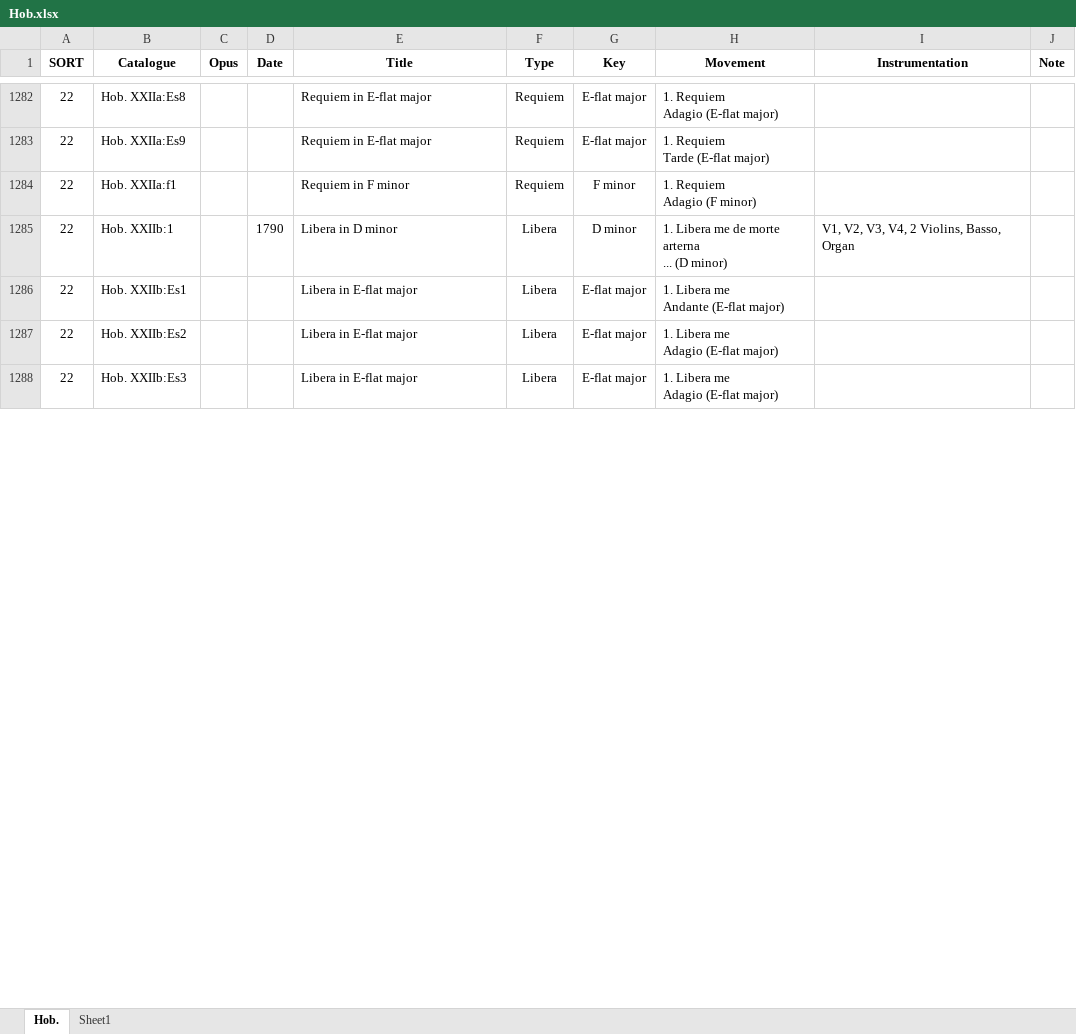
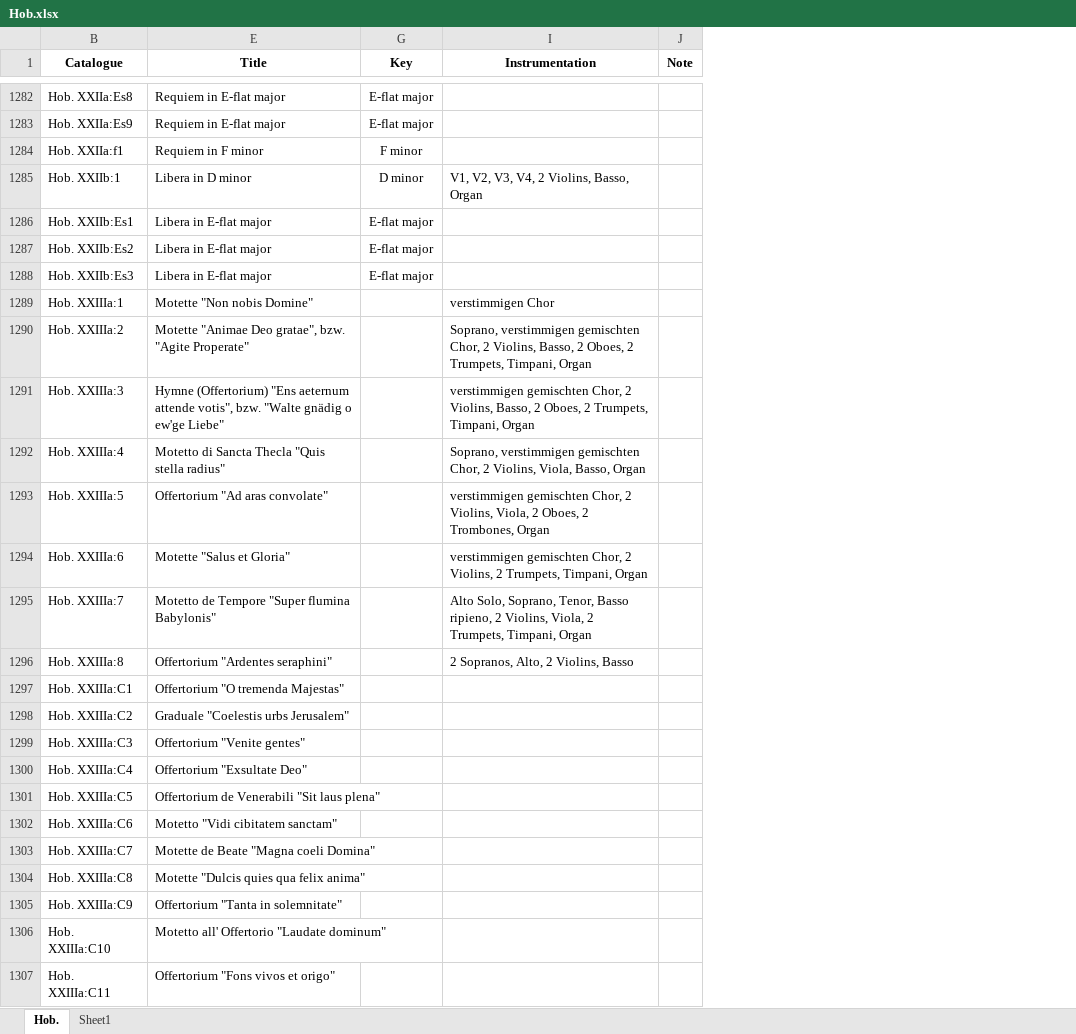
Before and after one commit to KenParker-CN/konzert-public-data, an Excel workbook: xlsx/Hob.xlsx, sheet Hob., drawn as a sheet; only a part is shown, gaps mark what is left out; values as stored, in another font and other column widths than the file's, no borders; removed rows and columns are numbered as before the commit, all else as after; ↵ is a line break in a cell; the diff covers the shown part only; the diff names each change by its address in the sheet, - before the commit and + after, or states it on an @@ line.

Commit message:
data: update Hob

```diff
--- a/xlsx/Hob.xlsx (sheet Hob.)
+++ b/xlsx/Hob.xlsx (sheet Hob.)
@@ column A (SORT) hidden, rows 1282-1288: all 22 @@
@@ column C (Opus) hidden, empty @@
@@ column D (Date) hidden, row 1285: 1790 @@
@@ column F (Type) hidden, rows 1282-1288: Requiem | Requiem | Requiem | Libera | Libera | Libera | Libera @@
@@ column H (Movement) hidden, rows 1282-1288: 1. Requiem ↵ Adagio (E-flat major) | 1. Requiem ↵ Tarde (E-flat major) | 1. Requiem ↵ Adagio (F minor) | 1. Libera me de morte arterna ↵ ... (D minor) | 1. Libera me ↵ Andante (E-flat major) | 1. Libera me ↵ Adagio (E-flat major) | 1. Libera me ↵ Adagio (E-flat major) @@
+row 1289: Hob. XXIIIa:1 | Motette "Non nobis Domine" |  | verstimmigen Chor
+row 1290: Hob. XXIIIa:2 | Motette "Animae Deo gratae", bzw. "Agite Properate" |  | Soprano, verstimmigen gemischten Chor, 2 Violins, Basso, 2 Oboes, 2 Trumpets, Timpani, Organ
+row 1291: Hob. XXIIIa:3 | Hymne (Offertorium) "Ens aeternum attende votis", bzw. "Walte gnädig o ew'ge Liebe" |  | verstimmigen gemischten Chor, 2 Violins, Basso, 2 Oboes, 2 Trumpets, Timpani, Organ
+row 1292: Hob. XXIIIa:4 | Motetto di Sancta Thecla "Quis stella radius" |  | Soprano, verstimmigen gemischten Chor, 2 Violins, Viola, Basso, Organ
+row 1293: Hob. XXIIIa:5 | Offertorium "Ad aras convolate" |  | verstimmigen gemischten Chor, 2 Violins, Viola, 2 Oboes, 2 Trombones, Organ
+row 1294: Hob. XXIIIa:6 | Motette "Salus et Gloria" |  | verstimmigen gemischten Chor, 2 Violins, 2 Trumpets, Timpani, Organ
+row 1295: Hob. XXIIIa:7 | Motetto de Tempore "Super flumina Babylonis" |  | Alto Solo, Soprano, Tenor, Basso ripieno, 2 Violins, Viola, 2 Trumpets, Timpani, Organ
+row 1296: Hob. XXIIIa:8 | Offertorium "Ardentes seraphini" |  | 2 Sopranos, Alto, 2 Violins, Basso
+row 1297: Hob. XXIIIa:C1 | Offertorium "O tremenda Majestas"
+row 1298: Hob. XXIIIa:C2 | Graduale "Coelestis urbs Jerusalem"
+row 1299: Hob. XXIIIa:C3 | Offertorium "Venite gentes"
+row 1300: Hob. XXIIIa:C4 | Offertorium "Exsultate Deo"
+row 1301: Hob. XXIIIa:C5 | Offertorium de Venerabili "Sit laus plena"
+row 1302: Hob. XXIIIa:C6 | Motetto "Vidi cibitatem sanctam"
+row 1303: Hob. XXIIIa:C7 | Motette de Beate "Magna coeli Domina"
+row 1304: Hob. XXIIIa:C8 | Motette "Dulcis quies qua felix anima"
+row 1305: Hob. XXIIIa:C9 | Offertorium "Tanta in solemnitate"
+row 1306: Hob. XXIIIa:C10 | Motetto all' Offertorio "Laudate dominum"
+row 1307: Hob. XXIIIa:C11 | Offertorium "Fons vivos et origo"
```
Also changed, not shown: 145 added rows elsewhere in this sheet, hidden cells, 1 other file.
